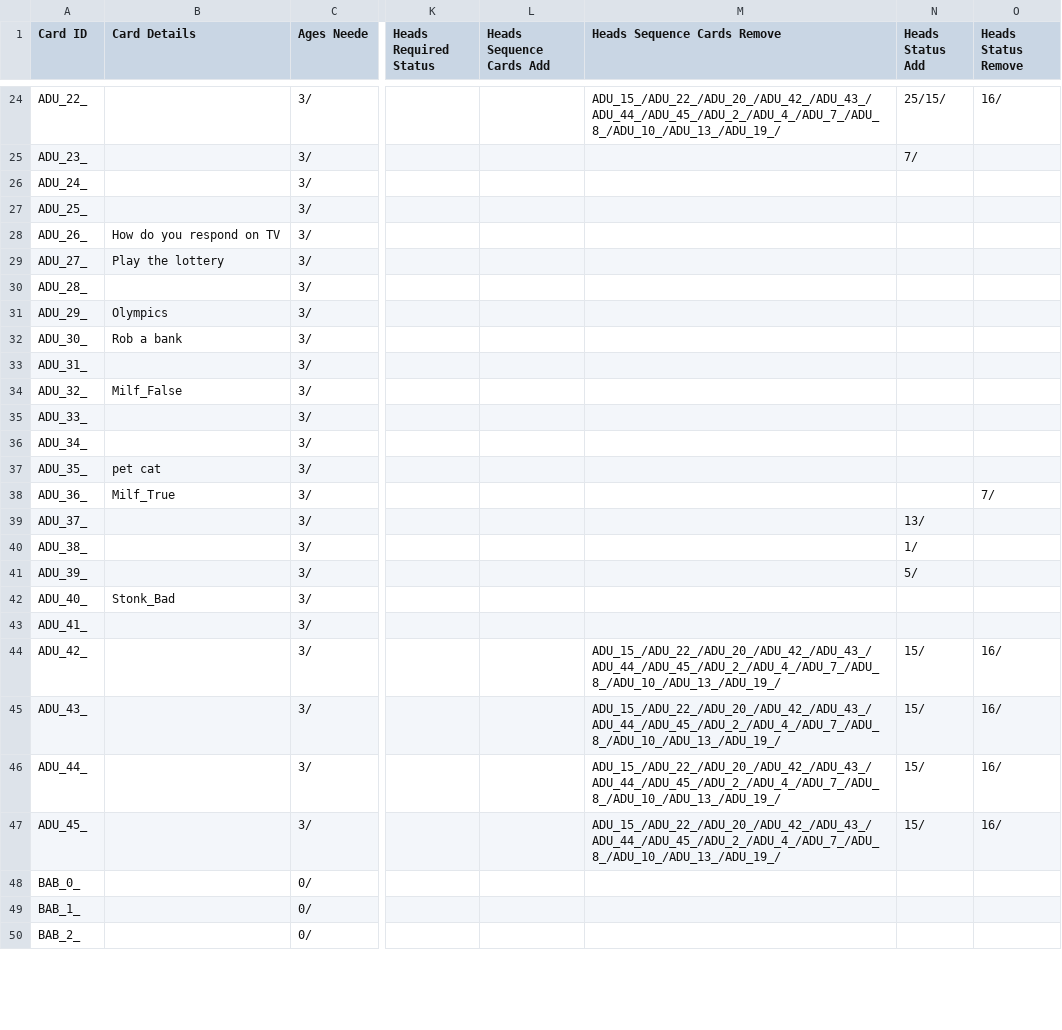
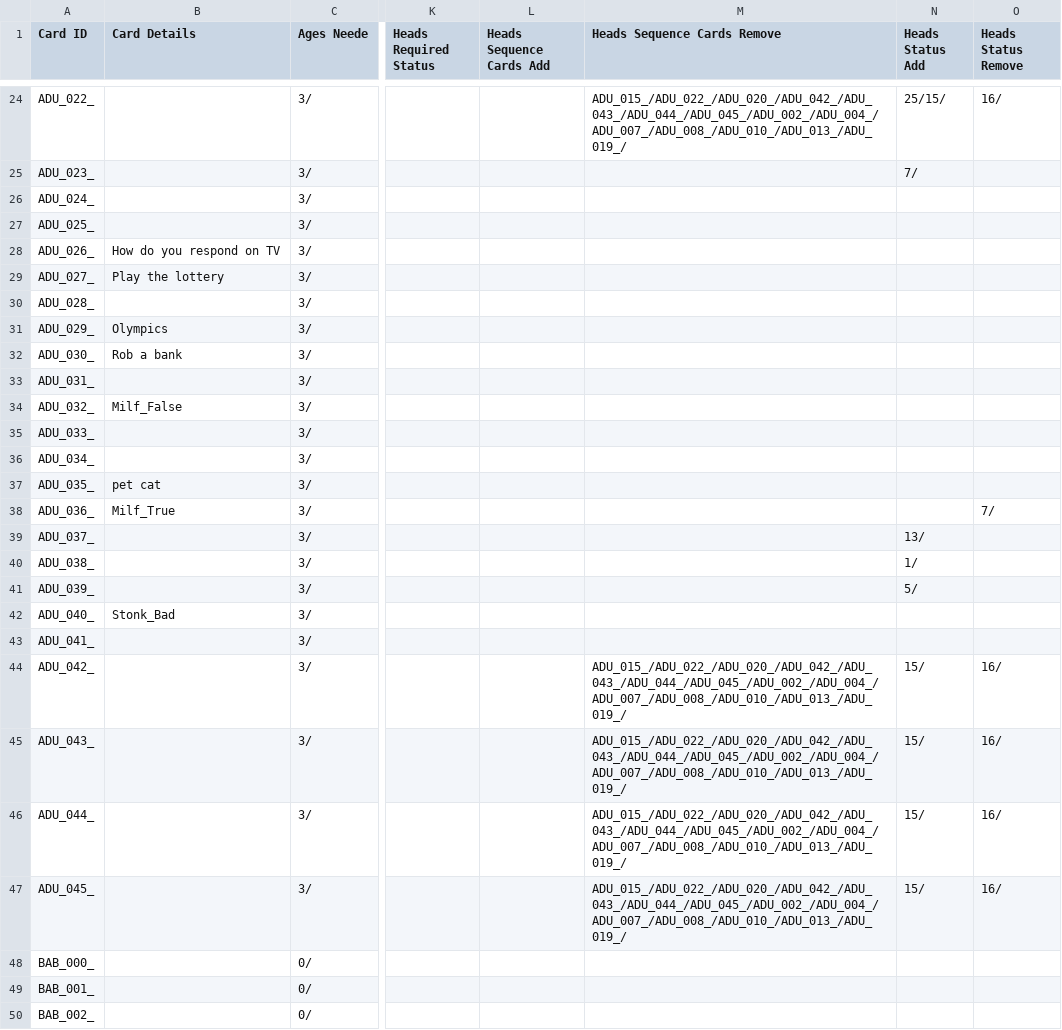
Before and after one commit to PsychoNudalz/BenBonkJam, a CSV file: Assets/Resources/Data/AllCards.csv, drawn as a sheet; only a part is shown, gaps mark what is left out; the diff covers the shown part only; the diff names each change by its address in the sheet, - before the commit and + after, or states it on an @@ line.

```diff
--- a/Assets/Resources/Data/AllCards.csv
+++ b/Assets/Resources/Data/AllCards.csv
-A24 (Card ID): ADU_22_
+A24 (Card ID): ADU_022_
-M24 (Heads Sequence Cards Remove): ADU_15_/ADU_22_/ADU_20_/ADU_42_/ADU_43_/ADU_44_/ADU_45_/ADU_2_/ADU_4_/ADU_7_/ADU_8_/ADU_10_/ADU_13_/ADU_19_/
+M24 (Heads Sequence Cards Remove): ADU_015_/ADU_022_/ADU_020_/ADU_042_/ADU_043_/ADU_044_/ADU_045_/ADU_002_/ADU_004_/ADU_007_/ADU_008_/ADU_010_/ADU_013_/ADU_019_/
-A25 (Card ID): ADU_23_
+A25 (Card ID): ADU_023_
-A26 (Card ID): ADU_24_
+A26 (Card ID): ADU_024_
-A27 (Card ID): ADU_25_
+A27 (Card ID): ADU_025_
-A28 (Card ID): ADU_26_
+A28 (Card ID): ADU_026_
-A29 (Card ID): ADU_27_
+A29 (Card ID): ADU_027_
-A30 (Card ID): ADU_28_
+A30 (Card ID): ADU_028_
-A31 (Card ID): ADU_29_
+A31 (Card ID): ADU_029_
-A32 (Card ID): ADU_30_
+A32 (Card ID): ADU_030_
-A33 (Card ID): ADU_31_
+A33 (Card ID): ADU_031_
-A34 (Card ID): ADU_32_
+A34 (Card ID): ADU_032_
-A35 (Card ID): ADU_33_
+A35 (Card ID): ADU_033_
-A36 (Card ID): ADU_34_
+A36 (Card ID): ADU_034_
-A37 (Card ID): ADU_35_
+A37 (Card ID): ADU_035_
-A38 (Card ID): ADU_36_
+A38 (Card ID): ADU_036_
-A39 (Card ID): ADU_37_
+A39 (Card ID): ADU_037_
-A40 (Card ID): ADU_38_
+A40 (Card ID): ADU_038_
-A41 (Card ID): ADU_39_
+A41 (Card ID): ADU_039_
-A42 (Card ID): ADU_40_
+A42 (Card ID): ADU_040_
-A43 (Card ID): ADU_41_
+A43 (Card ID): ADU_041_
-A44 (Card ID): ADU_42_
+A44 (Card ID): ADU_042_
-M44:M47 (Heads Sequence Cards Remove): ADU_15_/ADU_22_/ADU_20_/ADU_42_/ADU_43_/ADU_44_/ADU_45_/ADU_2_/ADU_4_/ADU_7_/ADU_8_/ADU_10_/ADU_13_/ADU_19_/
+M44:M47 (Heads Sequence Cards Remove): ADU_015_/ADU_022_/ADU_020_/ADU_042_/ADU_043_/ADU_044_/ADU_045_/ADU_002_/ADU_004_/ADU_007_/ADU_008_/ADU_010_/ADU_013_/ADU_019_/
-A45 (Card ID): ADU_43_
+A45 (Card ID): ADU_043_
-A46 (Card ID): ADU_44_
+A46 (Card ID): ADU_044_
-A47 (Card ID): ADU_45_
+A47 (Card ID): ADU_045_
-A48 (Card ID): BAB_0_
+A48 (Card ID): BAB_000_
-A49 (Card ID): BAB_1_
+A49 (Card ID): BAB_001_
-A50 (Card ID): BAB_2_
+A50 (Card ID): BAB_002_
```
Also changed, not shown: 108 edited cells elsewhere in this file, 13 other files.
